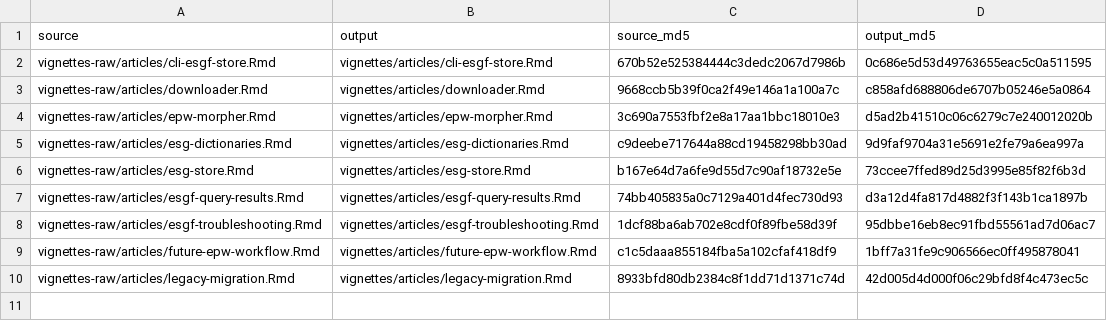
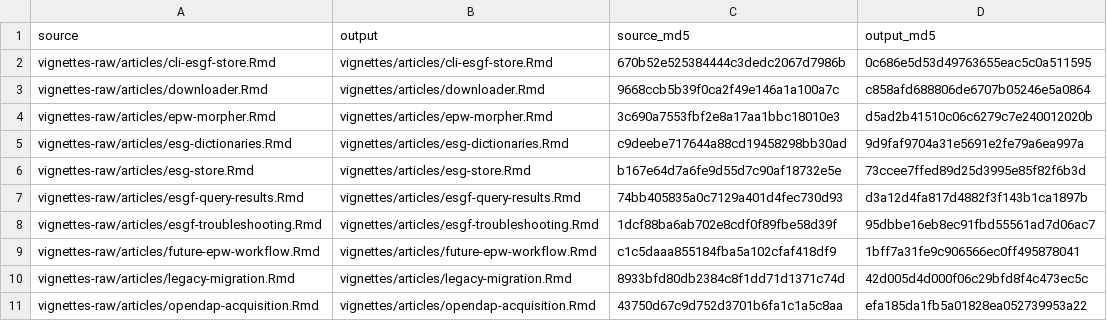
Before and after one commit to ideas-lab-nus/epwshiftr, a CSV file: vignettes-raw/precompiled-checksums.csv, drawn as a sheet; the diff names each change by its address in the sheet, - before the commit and + after, or states it on an @@ line.

Commit message:
docs: move OPeNDAP acquisition guide into an article

```diff
--- a/vignettes-raw/precompiled-checksums.csv
+++ b/vignettes-raw/precompiled-checksums.csv
+row 11: vignettes-raw/articles/opendap-acquisition.Rmd | vignettes/articles/opendap-acquisition.Rmd | 43750d67c9d752d3701b6fa1c1a5c8aa | efa185da1fb5a01828ea052739953a22
```
Also changed, not shown: 5 other files.
